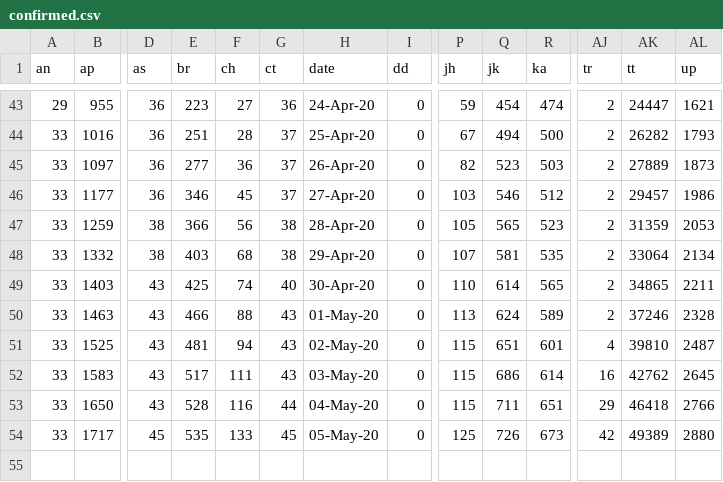
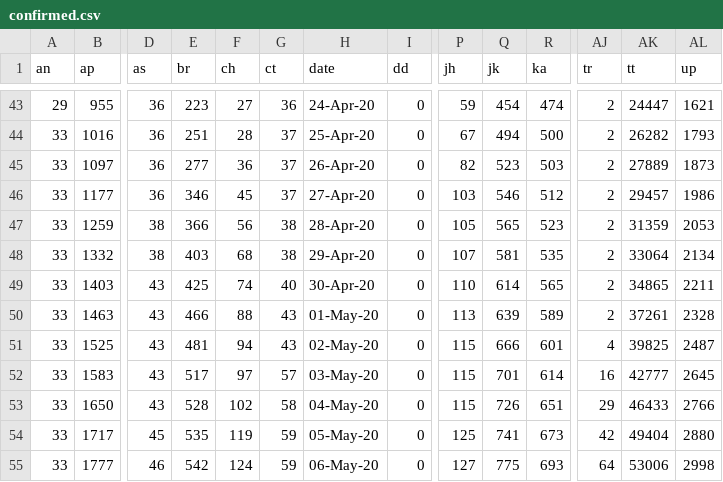
Before and after one commit to aayushgupta97/covid-dash, a CSV file: data/cumulative/confirmed.csv, drawn as a sheet; only a part is shown, gaps mark what is left out; rows hold the shown columns only; the diff names each change by its address in the sheet, - before the commit and + after, or states it on an @@ line.

```diff
--- a/data/cumulative/confirmed.csv
+++ b/data/cumulative/confirmed.csv
-Q50 (jk): 624
+Q50 (jk): 639
-AK50 (tt): 37246
+AK50 (tt): 37261
-Q51 (jk): 651
+Q51 (jk): 666
-AK51 (tt): 39810
+AK51 (tt): 39825
-F52 (ch): 111
+F52 (ch): 97
-G52 (ct): 43
+G52 (ct): 57
-Q52 (jk): 686
+Q52 (jk): 701
-AK52 (tt): 42762
+AK52 (tt): 42777
-F53 (ch): 116
+F53 (ch): 102
-G53 (ct): 44
+G53 (ct): 58
-Q53 (jk): 711
+Q53 (jk): 726
-AK53 (tt): 46418
+AK53 (tt): 46433
-F54 (ch): 133
+F54 (ch): 119
-G54 (ct): 45
+G54 (ct): 59
-Q54 (jk): 726
+Q54 (jk): 741
-AK54 (tt): 49389
+AK54 (tt): 49404
+row 55: 33 | 1777 | 46 | 542 | 124 | 59 | 06-May-20 | 0 | 127 | 775 | 693 | 64 | 53006 | 2998
```
Also changed, not shown: data/COVID_Global_Timeseries.csv, data/covid_raw_gender_age_full.csv, 8 other files.
